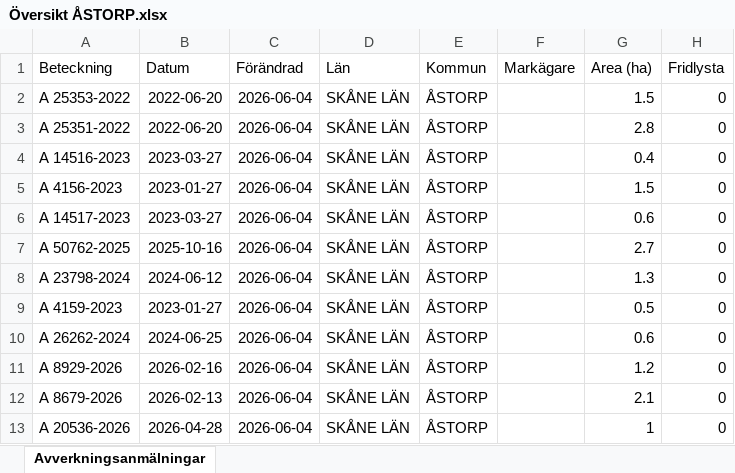
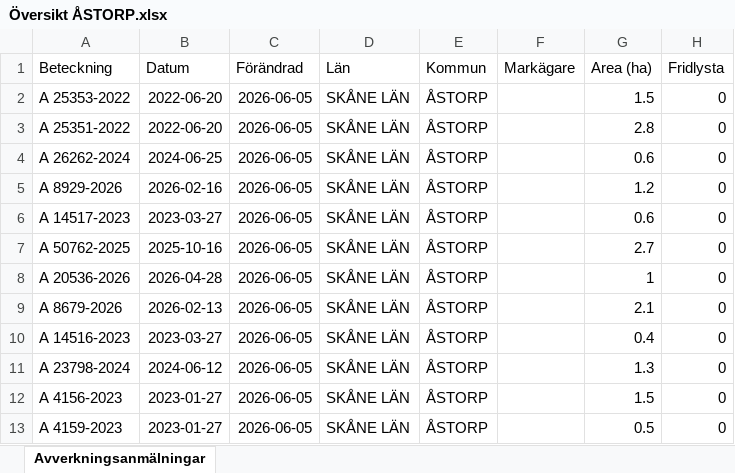
Before and after one commit to klasma/Logging_1277, an Excel workbook: Översikt ÅSTORP.xlsx, sheet Avverkningsanmälningar, drawn as a sheet; only a part is shown; values as stored, in another font and other column widths than the file's, no borders; the diff names each change by its address in the sheet, - before the commit and + after, or states it on an @@ line.

```diff
--- a/Översikt ÅSTORP.xlsx (sheet Avverkningsanmälningar)
+++ b/Översikt ÅSTORP.xlsx (sheet Avverkningsanmälningar)
-C2:C13 (Förändrad): 2026-06-04
+C2:C13 (Förändrad): 2026-06-05
-A4 (Beteckning): A 14516-2023
+A4 (Beteckning): A 26262-2024
-B4 (Datum): 2023-03-27
+B4 (Datum): 2024-06-25
-G4 (Area (ha)): 0.4
+G4 (Area (ha)): 0.6
-A5 (Beteckning): A 4156-2023
+A5 (Beteckning): A 8929-2026
-B5 (Datum): 2023-01-27
+B5 (Datum): 2026-02-16
-G5 (Area (ha)): 1.5
+G5 (Area (ha)): 1.2
-A8 (Beteckning): A 23798-2024
+A8 (Beteckning): A 20536-2026
-B8 (Datum): 2024-06-12
+B8 (Datum): 2026-04-28
-G8 (Area (ha)): 1.3
+G8 (Area (ha)): 1
-A9 (Beteckning): A 4159-2023
+A9 (Beteckning): A 8679-2026
-B9 (Datum): 2023-01-27
+B9 (Datum): 2026-02-13
-G9 (Area (ha)): 0.5
+G9 (Area (ha)): 2.1
-A10 (Beteckning): A 26262-2024
+A10 (Beteckning): A 14516-2023
-B10 (Datum): 2024-06-25
+B10 (Datum): 2023-03-27
-G10 (Area (ha)): 0.6
+G10 (Area (ha)): 0.4
-A11 (Beteckning): A 8929-2026
+A11 (Beteckning): A 23798-2024
-B11 (Datum): 2026-02-16
+B11 (Datum): 2024-06-12
-G11 (Area (ha)): 1.2
+G11 (Area (ha)): 1.3
-A12 (Beteckning): A 8679-2026
+A12 (Beteckning): A 4156-2023
-B12 (Datum): 2026-02-13
+B12 (Datum): 2023-01-27
-G12 (Area (ha)): 2.1
+G12 (Area (ha)): 1.5
-A13 (Beteckning): A 20536-2026
+A13 (Beteckning): A 4159-2023
-B13 (Datum): 2026-04-28
+B13 (Datum): 2023-01-27
-G13 (Area (ha)): 1
+G13 (Area (ha)): 0.5
```
Also changed, not shown: 1 other file.
